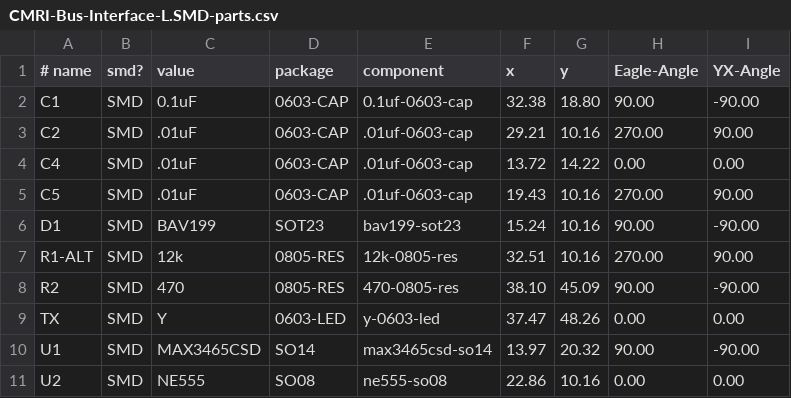
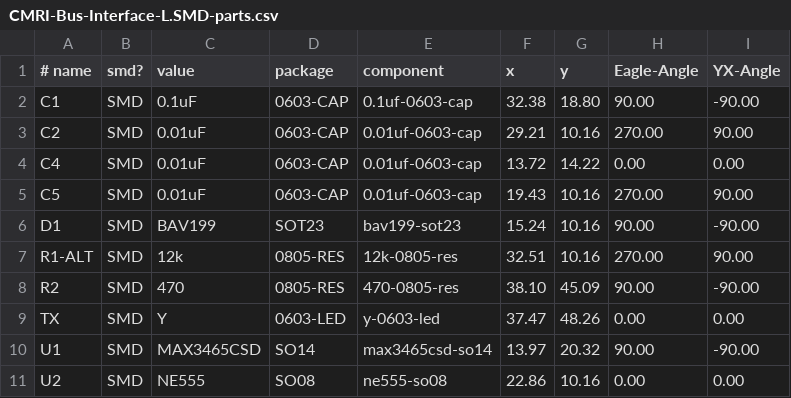
Before and after one commit to plocher/CMRI-Bus-Interface-L, a CSV file: CMRI-Bus-Interface-L.SMD-parts.csv, drawn as a sheet.

Commit message:
normalized values

```diff
--- a/CMRI-Bus-Interface-L.SMD-parts.csv
+++ b/CMRI-Bus-Interface-L.SMD-parts.csv
@@ -2,5 +2,5 @@
 C1,SMD,0.1uF,0603-CAP,0.1uf-0603-cap,32.38,18.80,90.00,-90.00
-C2,SMD,.01uF,0603-CAP,.01uf-0603-cap,29.21,10.16,270.00,90.00
-C4,SMD,.01uF,0603-CAP,.01uf-0603-cap,13.72,14.22,0.00,0.00
-C5,SMD,.01uF,0603-CAP,.01uf-0603-cap,19.43,10.16,270.00,90.00
+C2,SMD,0.01uF,0603-CAP,0.01uf-0603-cap,29.21,10.16,270.00,90.00
+C4,SMD,0.01uF,0603-CAP,0.01uf-0603-cap,13.72,14.22,0.00,0.00
+C5,SMD,0.01uF,0603-CAP,0.01uf-0603-cap,19.43,10.16,270.00,90.00
 D1,SMD,BAV199,SOT23,bav199-sot23,15.24,10.16,90.00,-90.00
```
